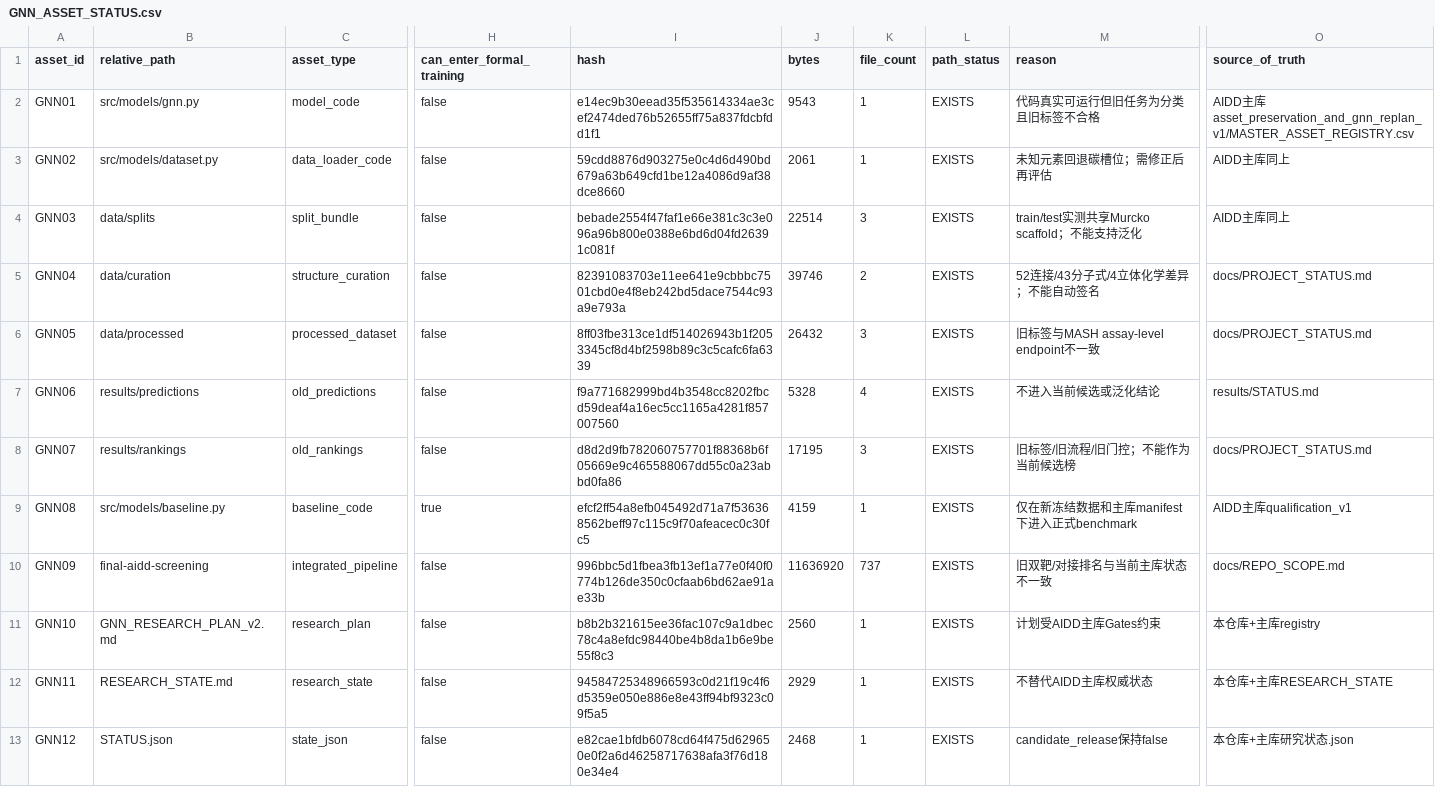
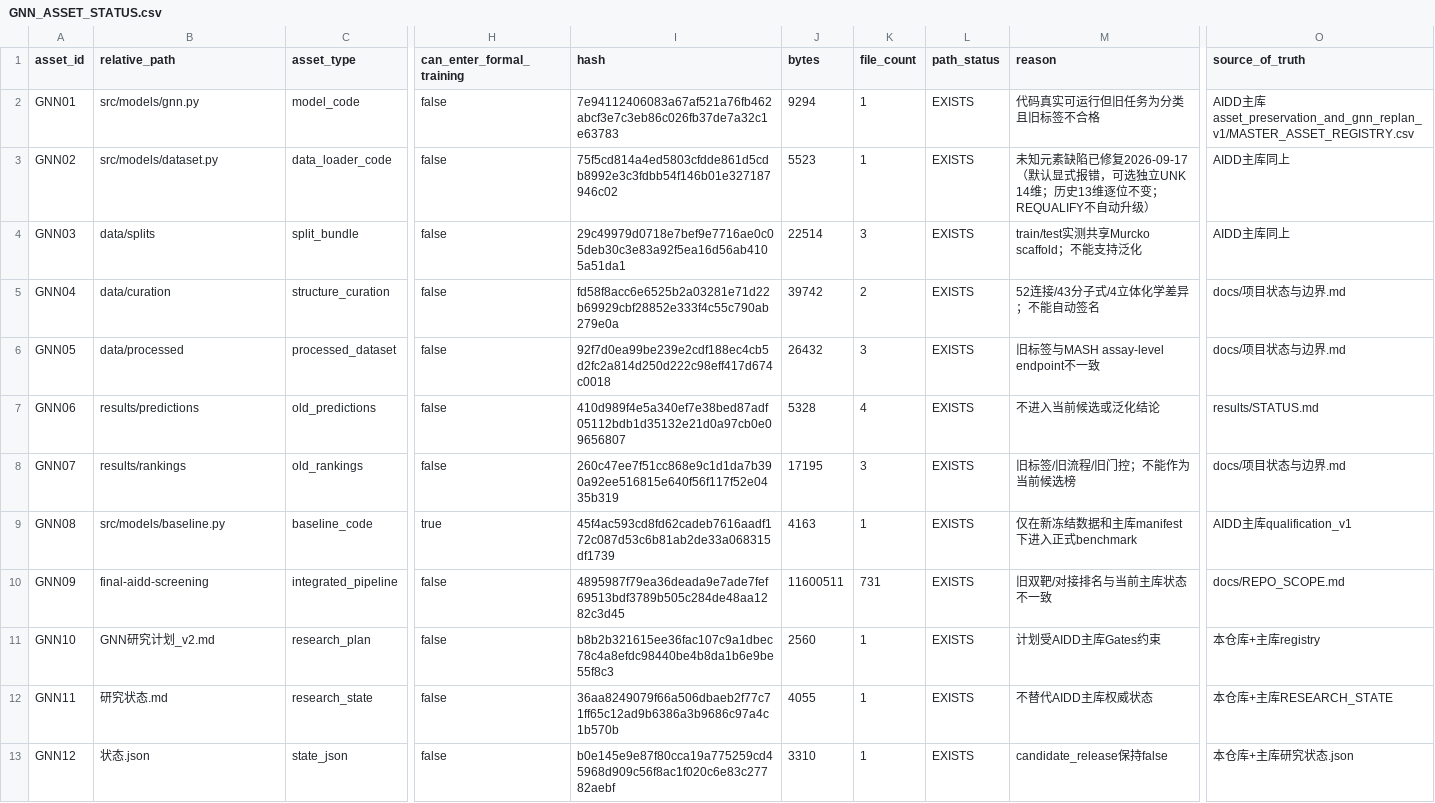
Before and after one commit to wang13236614835-cmyk/aidd, a CSV file: 00-当前研究/asset_preservation_and_gnn_replan_v1/GNN_ASSET_STATUS.csv, drawn as a sheet; only a part is shown, gaps mark what is left out; the diff names each change by its address in the sheet, - before the commit and + after, or states it on an @@ line.

```diff
--- a/00-当前研究/asset_preservation_and_gnn_replan_v1/GNN_ASSET_STATUS.csv
+++ b/00-当前研究/asset_preservation_and_gnn_replan_v1/GNN_ASSET_STATUS.csv
-I2 (hash): e14ec9b30eead35f535614334ae3cef2474ded76b52655ff75a837fdcbfdd1f1
+I2 (hash): 7e94112406083a67af521a76fb462abcf3e7c3eb86c026fb37de7a32c1e63783
-J2 (bytes): 9543
+J2 (bytes): 9294
-I3 (hash): 59cdd8876d903275e0c4d6d490bd679a63b649cfd1be12a4086d9af38dce8660
+I3 (hash): 75f5cd814a4ed5803cfdde861d5cdb8992e3c3fdbb54f146b01e327187946c02
-J3 (bytes): 2061
+J3 (bytes): 5523
-M3 (reason): 未知元素回退碳槽位；需修正后再评估
+M3 (reason): 未知元素缺陷已修复2026-09-17（默认显式报错，可选独立UNK 14维；历史13维逐位不变；REQUALIFY不自动升级）
-I4 (hash): bebade2554f47faf1e66e381c3c3e096a96b800e0388e6bd6d04fd26391c081f
+I4 (hash): 29c49979d0718e7bef9e7716ae0c05deb30c3e83a92f5ea16d56ab4105a51da1
-I5 (hash): 82391083703e11ee641e9cbbbc7501cbd0e4f8eb242bd5dace7544c93a9e793a
+I5 (hash): fd58f8acc6e6525b2a03281e71d22b69929cbf28852e333f4c55c790ab279e0a
-J5 (bytes): 39746
+J5 (bytes): 39742
-O5:O6 (source_of_truth): docs/PROJECT_STATUS.md
+O5:O6 (source_of_truth): docs/项目状态与边界.md
-I6 (hash): 8ff03fbe313ce1df514026943b1f2053345cf8d4bf2598b89c3c5cafc6fa6339
+I6 (hash): 92f7d0ea99be239e2cdf188ec4cb5d2fc2a814d250d222c98eff417d674c0018
-I7 (hash): f9a771682999bd4b3548cc8202fbcd59deaf4a16ec5cc1165a4281f857007560
+I7 (hash): 410d989f4e5a340ef7e38bed87adf05112bdb1d35132e21d0a97cb0e09656807
-I8 (hash): d8d2d9fb782060757701f88368b6f05669e9c465588067dd55c0a23abbd0fa86
+I8 (hash): 260c47ee7f51cc868e9c1d1da7b390a92ee516815e640f56f117f52e0435b319
-O8 (source_of_truth): docs/PROJECT_STATUS.md
+O8 (source_of_truth): docs/项目状态与边界.md
-I9 (hash): efcf2ff54a8efb045492d71a7f536368562beff97c115c9f70afeacec0c30fc5
+I9 (hash): 45f4ac593cd8fd62cadeb7616aadf172c087d53c6b81ab2de33a068315df1739
-J9 (bytes): 4159
+J9 (bytes): 4163
-I10 (hash): 996bbc5d1fbea3fb13ef1a77e0f40f0774b126de350c0cfaab6bd62ae91ae33b
+I10 (hash): 4895987f79ea36deada9e7ade7fef69513bdf3789b505c284de48aa1282c3d45
-J10 (bytes): 11636920
+J10 (bytes): 11600511
-K10 (file_count): 737
+K10 (file_count): 731
-B11 (relative_path): GNN_RESEARCH_PLAN_v2.md
+B11 (relative_path): GNN研究计划_v2.md
-B12 (relative_path): RESEARCH_STATE.md
+B12 (relative_path): 研究状态.md
-I12 (hash): 94584725348966593c0d21f19c4f6d5359e050e886e8e43ff94bf9323c09f5a5
+I12 (hash): 36aa8249079f66a506dbaeb2f77c71ff65c12ad9b6386a3b9686c97a4c1b570b
-J12 (bytes): 2929
+J12 (bytes): 4055
-B13 (relative_path): STATUS.json
+B13 (relative_path): 状态.json
-I13 (hash): e82cae1bfdb6078cd64f475d629650e0f2a6d46258717638afa3f76d180e34e4
+I13 (hash): b0e145e9e87f80cca19a775259cd45968d909c56f8ac1f020c6e83c27782aebf
-J13 (bytes): 2468
+J13 (bytes): 3310
```
Also changed, not shown: 00-当前研究/asset_preservation_and_gnn_replan_v1/GNN数据与模型状态表.csv, 00-当前研究/asset_preservation_and_gnn_replan_v1/MASTER_ASSET_REGISTRY.csv, 28 other files.
